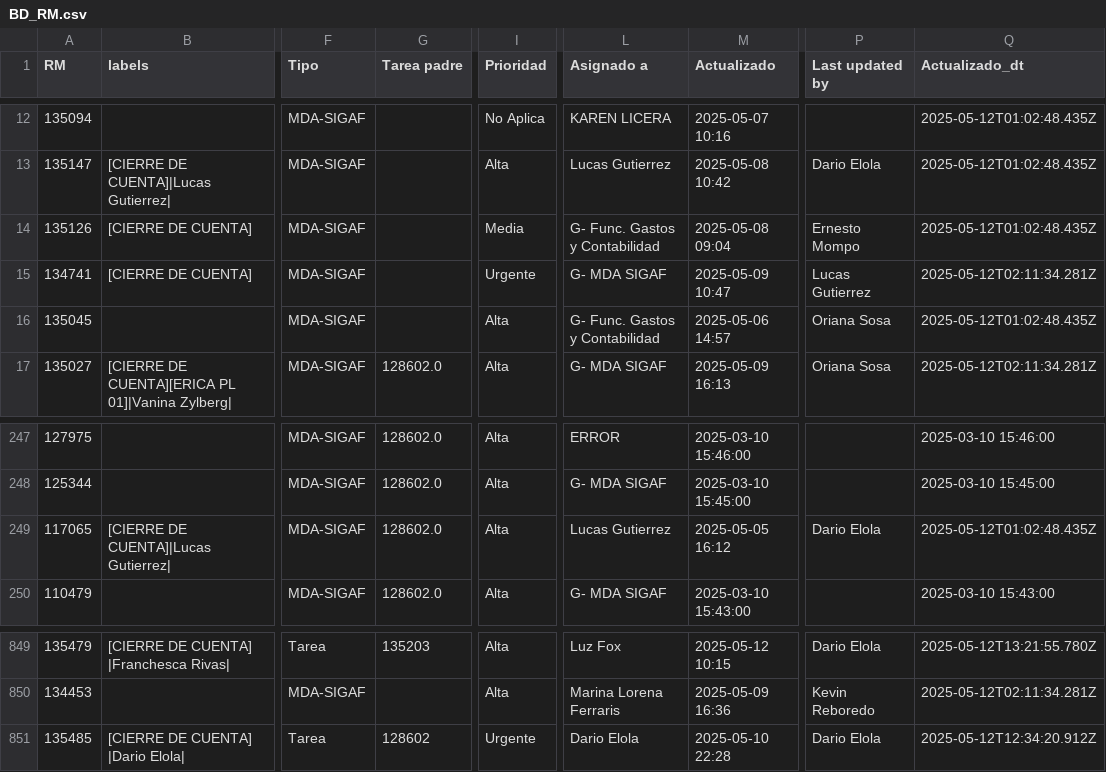
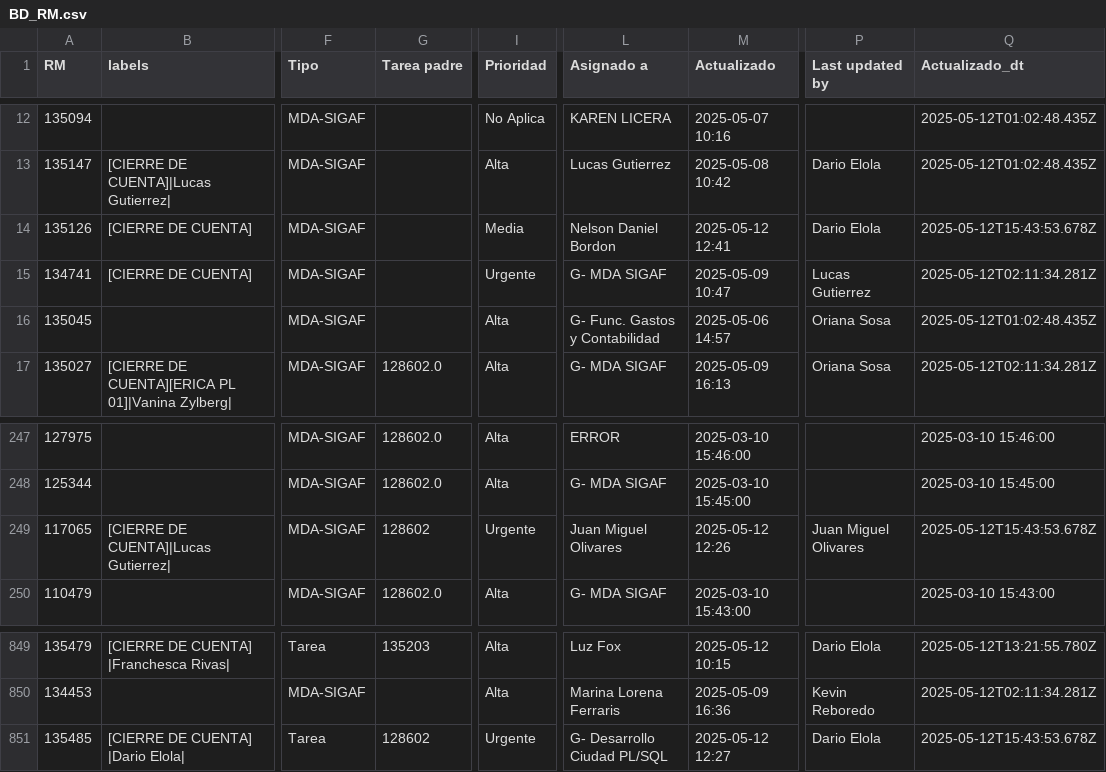
Before and after one commit to darioelola/Archivos, a CSV file: BD_RM.csv, drawn as a sheet; only a part is shown, gaps mark what is left out; the diff names each change by its address in the sheet, - before the commit and + after, or states it on an @@ line.

Commit message:
Actualización completa con limpieza y normalización

```diff
--- a/BD_RM.csv
+++ b/BD_RM.csv
-L14 (Asignado a): G- Func. Gastos y Contabilidad
+L14 (Asignado a): Nelson Daniel Bordon
-M14 (Actualizado): 2025-05-08 09:04
+M14 (Actualizado): 2025-05-12 12:41
-P14 (Last updated by): Ernesto Mompo
+P14 (Last updated by): Dario Elola
-Q14 (Actualizado_dt): 2025-05-12T01:02:48.435Z
+Q14 (Actualizado_dt): 2025-05-12T15:43:53.678Z
-G249 (Tarea padre): 128602.0
+G249 (Tarea padre): 128602
-I249 (Prioridad): Alta
+I249 (Prioridad): Urgente
-L249 (Asignado a): Lucas Gutierrez
+L249 (Asignado a): Juan Miguel Olivares
-M249 (Actualizado): 2025-05-05 16:12
+M249 (Actualizado): 2025-05-12 12:26
-P249 (Last updated by): Dario Elola
+P249 (Last updated by): Juan Miguel Olivares
-Q249 (Actualizado_dt): 2025-05-12T01:02:48.435Z
+Q249 (Actualizado_dt): 2025-05-12T15:43:53.678Z
-L851 (Asignado a): Dario Elola
+L851 (Asignado a): G- Desarrollo Ciudad PL/SQL
-M851 (Actualizado): 2025-05-10 22:28
+M851 (Actualizado): 2025-05-12 12:27
-Q851 (Actualizado_dt): 2025-05-12T12:34:20.912Z
+Q851 (Actualizado_dt): 2025-05-12T15:43:53.678Z
```
